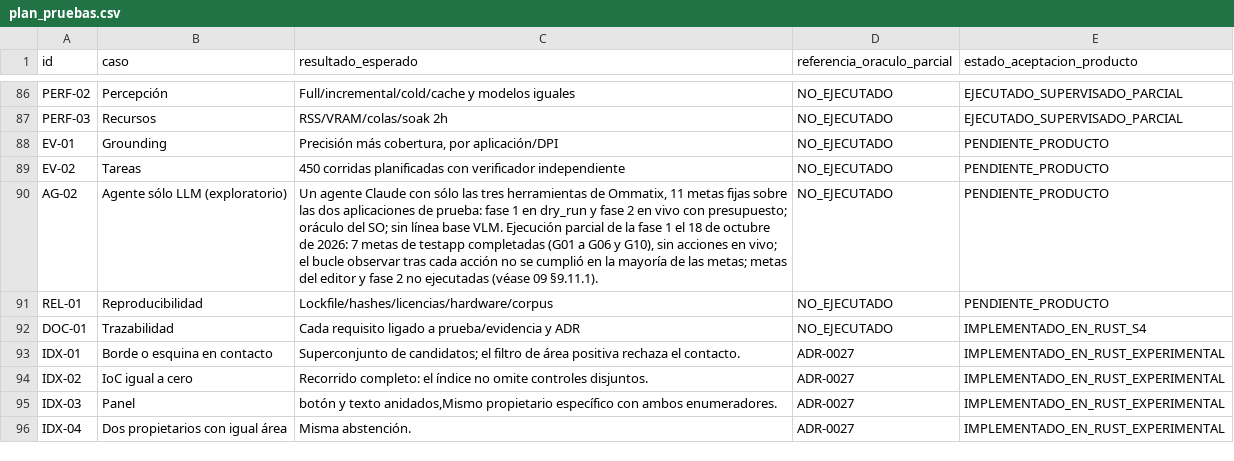
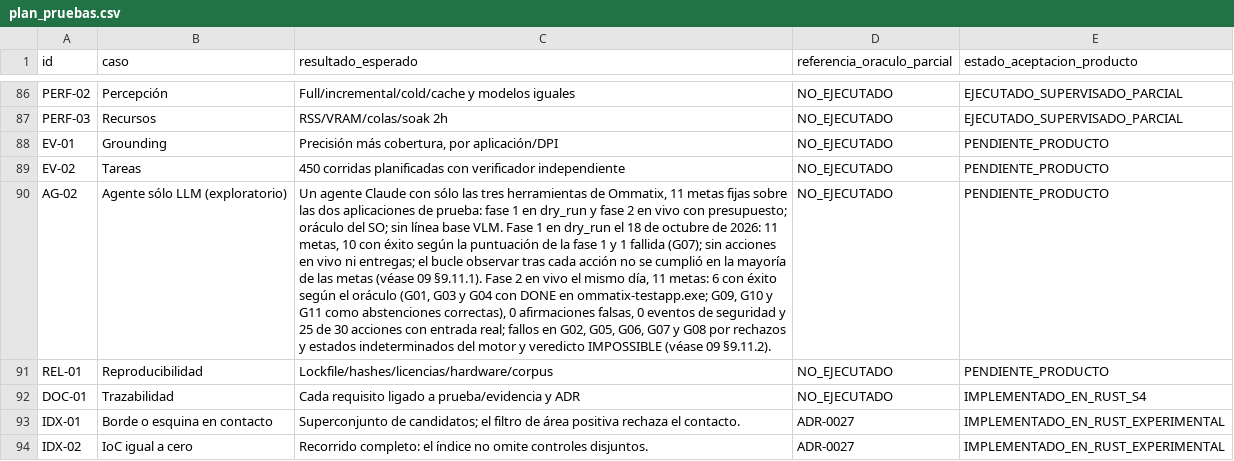
Before and after one commit to Yosoyepa/Ommatix, a CSV file: docs/thesis/matrices/plan_pruebas.csv, drawn as a sheet; only a part is shown, gaps mark what is left out; the shorter side is filled out with more unchanged rows; the diff names each change by its address in the sheet, - before the commit and + after, or states it on an @@ line.

```diff
--- a/docs/thesis/matrices/plan_pruebas.csv
+++ b/docs/thesis/matrices/plan_pruebas.csv
-C90 (resultado_esperado): …base VLM. Ejecución parcial de la fase 1 el 18 de octubre de 2026: 7 metas de testapp completadas (G01 a G06 y G10), sin acciones en vivo; el bucle observar tras cada acción no se cumplió en la mayoría de las metas; metas del editor y fase 2 no ejecutadas (véase 09 §9.11.1).
+C90 (resultado_esperado): …base VLM. Fase 1 en dry_run el 18 de octubre de 2026: 11 metas, 10 con éxito según la puntuación de la fase 1 y 1 fallida (G07); sin acciones en vivo ni entregas; el bucle observar tras cada acción no se cumplió en la mayoría de las metas (véase 09 §9.11.1). Fase 2 en vivo el mismo día, 11 metas: 6 con éxito según el oráculo (G01, G03 y G04 con DONE en ommatix-testapp.exe; G09, G10 y G11 como abstenciones correctas), 0 afirmaciones falsas, 0 eventos de seguridad y 25 de 30 acciones con entrada real; fallos en G02, G05, G06, G07 y G08 por rechazos y estados indeterminados del motor y veredicto IMPOSSIBLE (véase 09 §9.11.2).
```
Also changed, not shown: 2 other files.
